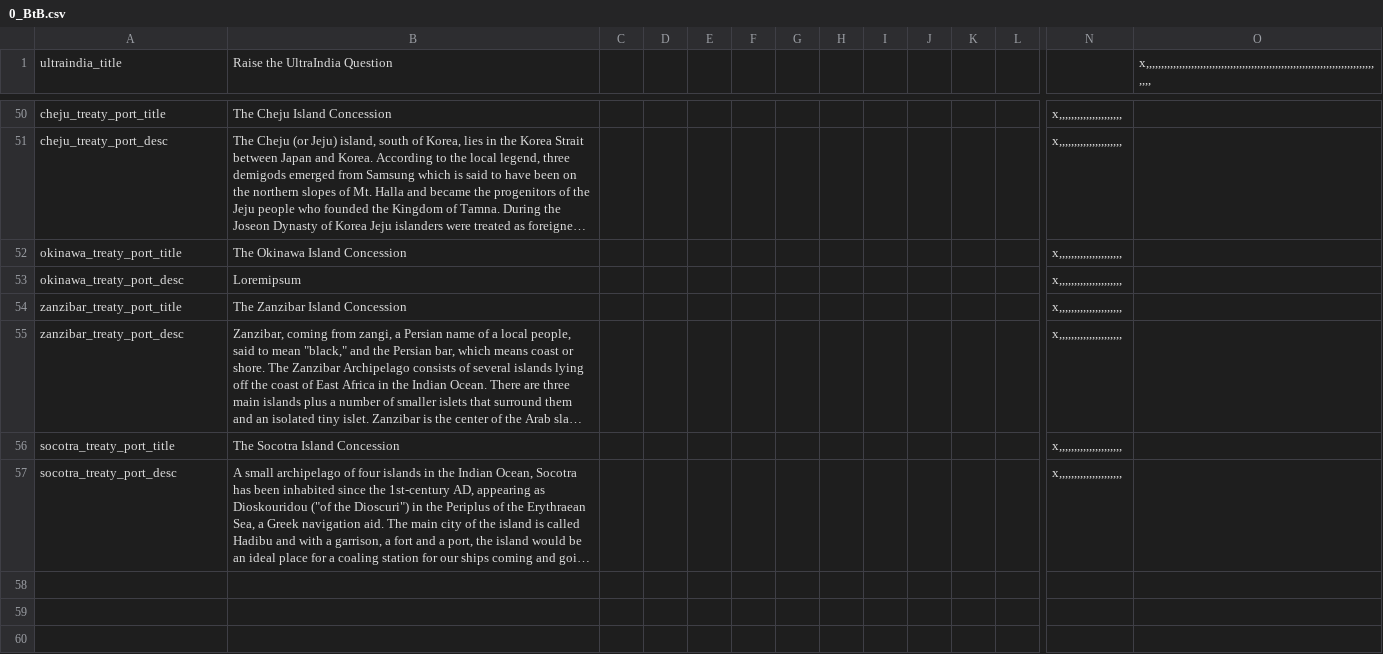
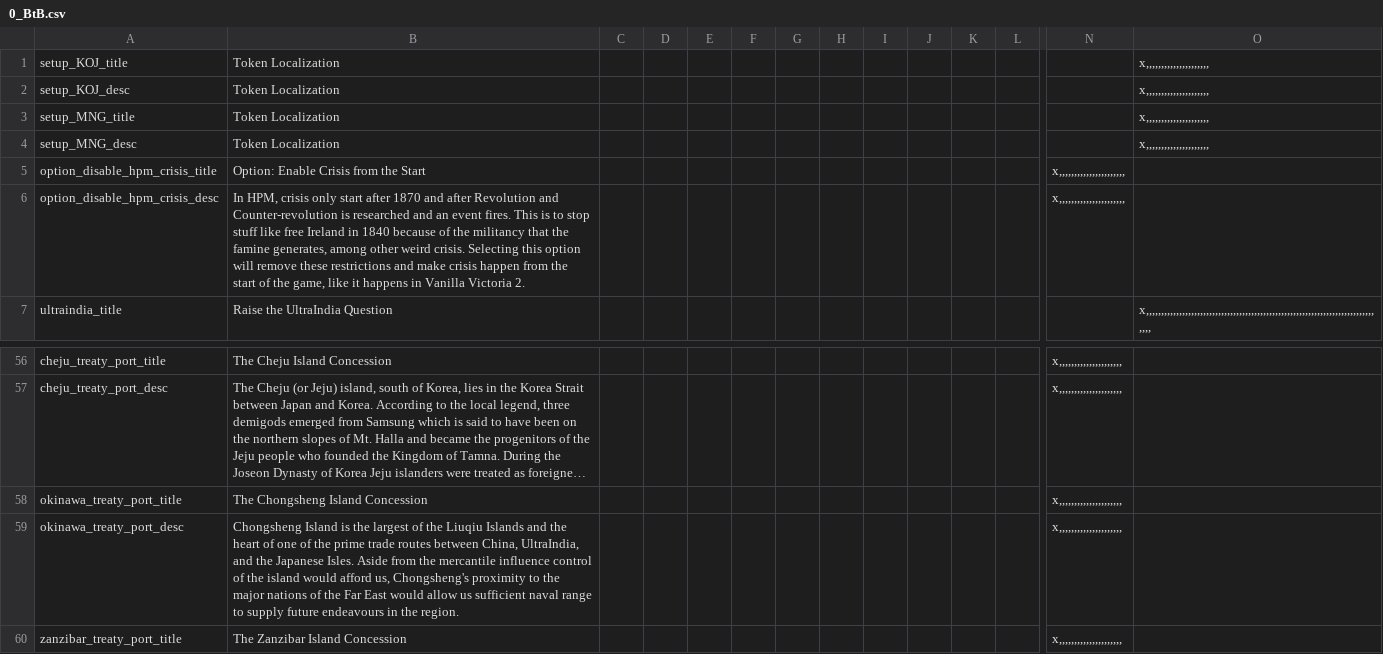
Before and after one commit to wallywalt/Vic2-Megacampaign, a CSV file: MegaCampaign/localisation/0_BtB.csv, drawn as a sheet; only a part is shown, gaps mark what is left out; the shorter side is filled out with more unchanged rows; long unchanged cells end in …; addresses are those after the commit; rows hold the shown columns only; the diff names each change by its address in the sheet, - before the commit and + after, or states it on an @@ line.

Commit message:
Fixed canal setup, touched defines.lua for brigade number (not working yet), reshaped states to be more aesthetically pleasing, changed French borders, fixed Okinawa treaty port

```diff
--- a/MegaCampaign/localisation/0_BtB.csv
+++ b/MegaCampaign/localisation/0_BtB.csv
+row 1: setup_KOJ_title | Token Localization |  |  |  |  |  |  |  |  |  |  |  | x,,,,,,,,,,,,,,,,,,,,,
+row 2: setup_KOJ_desc | Token Localization |  |  |  |  |  |  |  |  |  |  |  | x,,,,,,,,,,,,,,,,,,,,,
+row 3: setup_MNG_title | Token Localization |  |  |  |  |  |  |  |  |  |  |  | x,,,,,,,,,,,,,,,,,,,,,
+row 4: setup_MNG_desc | Token Localization |  |  |  |  |  |  |  |  |  |  |  | x,,,,,,,,,,,,,,,,,,,,,
+row 5: option_disable_hpm_crisis_title | Option: Enable Crisis from the Start |  |  |  |  |  |  |  |  |  |  | x,,,,,,,,,,,,,,,,,,,,,,
+row 6: option_disable_hpm_crisis_desc | In HPM, crisis only start after 1870 and after Revolution and Counter-revolution is researched and an event fires. This is to stop stuff like free Ireland in 1840 because of the militancy that the famine generates, among other weird crisis. Selecting this option will remove these restrictions and make crisis happen from the start of the game, like it happens in Vanilla Victoria 2. |  |  |  |  |  |  |  |  |  |  | x,,,,,,,,,,,,,,,,,,,,,,
-B58: The Okinawa Island Concession
+B58: The Chongsheng Island Concession
-B59: Loremipsum
+B59: Chongsheng Island is the largest of the Liuqiu Islands and the heart of one of the prime trade routes between China, UltraIndia, and the Japanese Isles. Aside from the mercantile influence control of the island would afford us, Chongsheng's proximity to the major nations of the Far East would allow us sufficient naval range to supply future endeavours in the region.
```
Also changed, not shown: 27 other files.
